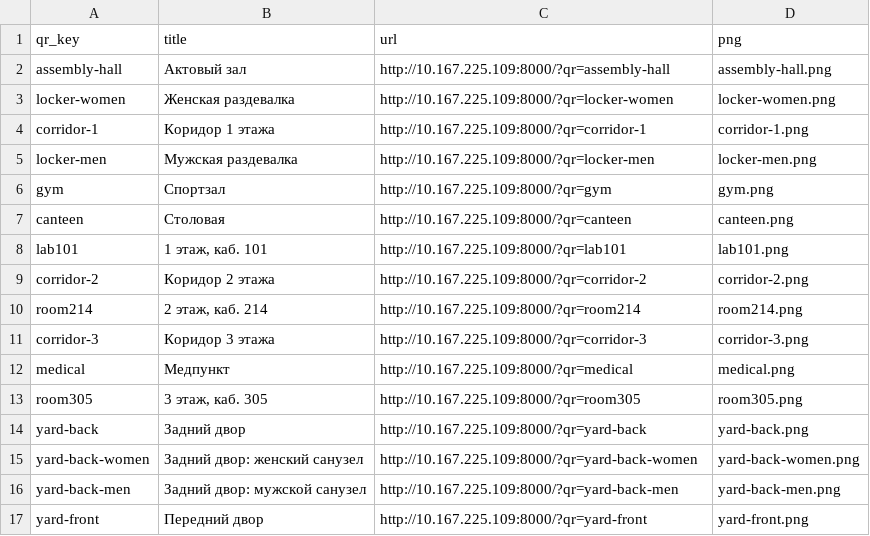
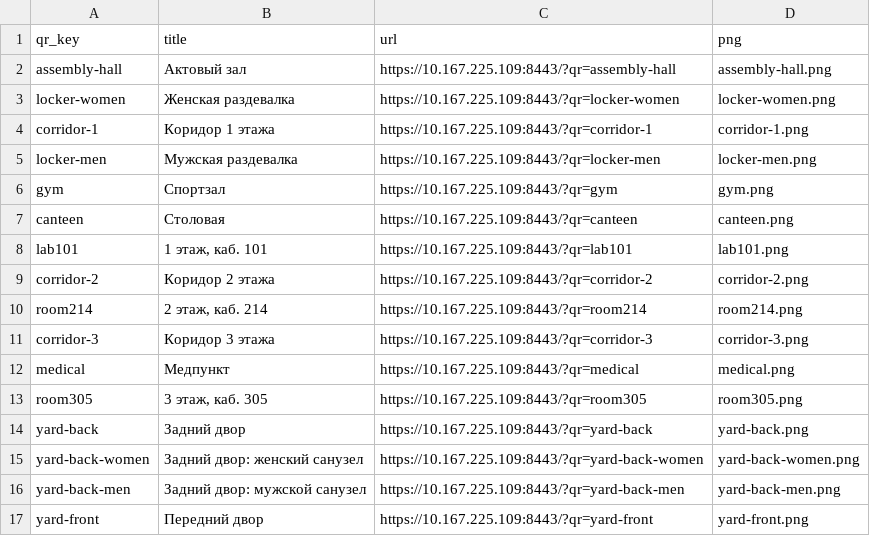
Before and after one commit to femboy-c/upk-digital-assistant, a CSV file: docs/qr/qr-codes.csv, drawn as a sheet.

Commit message:
Enable local HTTPS with local CA and self-signed certificates

```diff
--- a/docs/qr/qr-codes.csv
+++ b/docs/qr/qr-codes.csv
@@ -1,17 +1,17 @@
 qr_key,title,url,png
-assembly-hall,Актовый зал,http://10.167.225.109:8000/?qr=assembly-hall,assembly-hall.png
-locker-women,Женская раздевалка,http://10.167.225.109:8000/?qr=locker-women,locker-women.png
-corridor-1,Коридор 1 этажа,http://10.167.225.109:8000/?qr=corridor-1,corridor-1.png
-locker-men,Мужская раздевалка,http://10.167.225.109:8000/?qr=locker-men,locker-men.png
-gym,Спортзал,http://10.167.225.109:8000/?qr=gym,gym.png
-canteen,Столовая,http://10.167.225.109:8000/?qr=canteen,canteen.png
-lab101,"1 этаж, каб. 101",http://10.167.225.109:8000/?qr=lab101,lab101.png
-corridor-2,Коридор 2 этажа,http://10.167.225.109:8000/?qr=corridor-2,corridor-2.png
-room214,"2 этаж, каб. 214",http://10.167.225.109:8000/?qr=room214,room214.png
-corridor-3,Коридор 3 этажа,http://10.167.225.109:8000/?qr=corridor-3,corridor-3.png
-medical,Медпункт,http://10.167.225.109:8000/?qr=medical,medical.png
-room305,"3 этаж, каб. 305",http://10.167.225.109:8000/?qr=room305,room305.png
-yard-back,Задний двор,http://10.167.225.109:8000/?qr=yard-back,yard-back.png
-yard-back-women,Задний двор: женский санузел,http://10.167.225.109:8000/?qr=yard-back-women,yard-back-women.png
-yard-back-men,Задний двор: мужской санузел,http://10.167.225.109:8000/?qr=yard-back-men,yard-back-men.png
-yard-front,Передний двор,http://10.167.225.109:8000/?qr=yard-front,yard-front.png
+assembly-hall,Актовый зал,https://10.167.225.109:8443/?qr=assembly-hall,assembly-hall.png
+locker-women,Женская раздевалка,https://10.167.225.109:8443/?qr=locker-women,locker-women.png
+corridor-1,Коридор 1 этажа,https://10.167.225.109:8443/?qr=corridor-1,corridor-1.png
+locker-men,Мужская раздевалка,https://10.167.225.109:8443/?qr=locker-men,locker-men.png
+gym,Спортзал,https://10.167.225.109:8443/?qr=gym,gym.png
+canteen,Столовая,https://10.167.225.109:8443/?qr=canteen,canteen.png
+lab101,"1 этаж, каб. 101",https://10.167.225.109:8443/?qr=lab101,lab101.png
+corridor-2,Коридор 2 этажа,https://10.167.225.109:8443/?qr=corridor-2,corridor-2.png
+room214,"2 этаж, каб. 214",https://10.167.225.109:8443/?qr=room214,room214.png
+corridor-3,Коридор 3 этажа,https://10.167.225.109:8443/?qr=corridor-3,corridor-3.png
+medical,Медпункт,https://10.167.225.109:8443/?qr=medical,medical.png
+room305,"3 этаж, каб. 305",https://10.167.225.109:8443/?qr=room305,room305.png
+yard-back,Задний двор,https://10.167.225.109:8443/?qr=yard-back,yard-back.png
+yard-back-women,Задний двор: женский санузел,https://10.167.225.109:8443/?qr=yard-back-women,yard-back-women.png
+yard-back-men,Задний двор: мужской санузел,https://10.167.225.109:8443/?qr=yard-back-men,yard-back-men.png
+yard-front,Передний двор,https://10.167.225.109:8443/?qr=yard-front,yard-front.png
```
Also changed, not shown: 26 other files.
